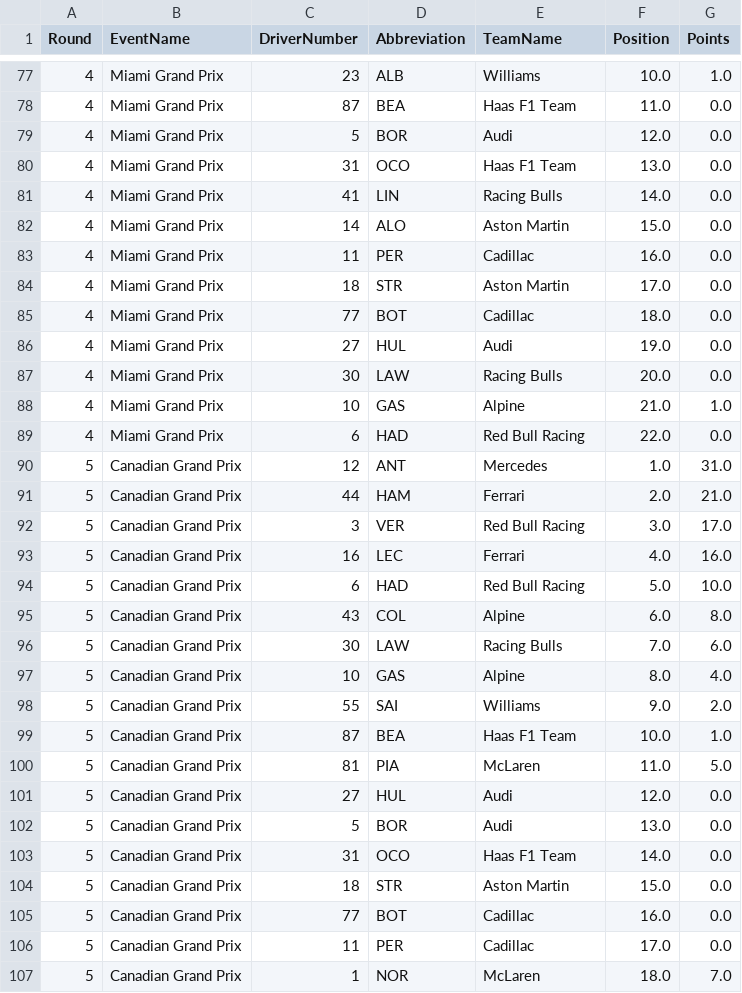
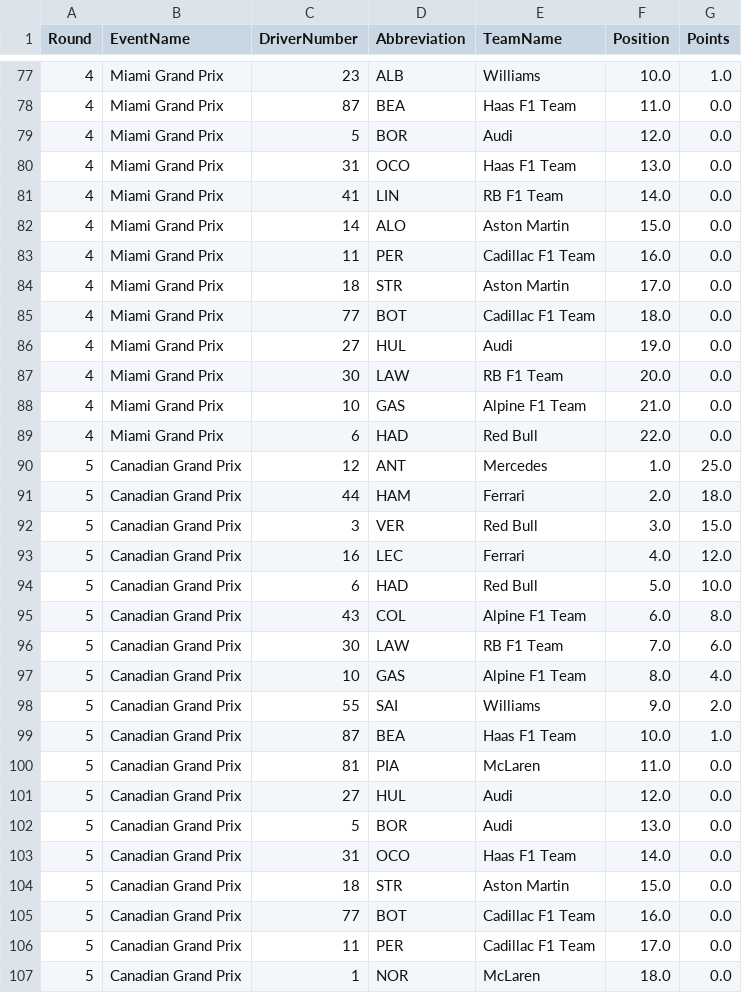
Before and after one commit to Rochit1/F1-Analytics-Dashboard, a CSV file: data/driver_points_per_round.csv, drawn as a sheet; only a part is shown, gaps mark what is left out; the diff covers the shown part only.

```diff
--- a/data/driver_points_per_round.csv
+++ b/data/driver_points_per_round.csv
@@ -80,22 +80,22 @@ Round,EventName,DriverNumber,Abbreviation,TeamName,Position,Points
 4,Miami Grand Prix,31,OCO,Haas F1 Team,13.0,0.0
-4,Miami Grand Prix,41,LIN,Racing Bulls,14.0,0.0
+4,Miami Grand Prix,41,LIN,RB F1 Team,14.0,0.0
 4,Miami Grand Prix,14,ALO,Aston Martin,15.0,0.0
-4,Miami Grand Prix,11,PER,Cadillac,16.0,0.0
+4,Miami Grand Prix,11,PER,Cadillac F1 Team,16.0,0.0
 4,Miami Grand Prix,18,STR,Aston Martin,17.0,0.0
-4,Miami Grand Prix,77,BOT,Cadillac,18.0,0.0
+4,Miami Grand Prix,77,BOT,Cadillac F1 Team,18.0,0.0
 4,Miami Grand Prix,27,HUL,Audi,19.0,0.0
-4,Miami Grand Prix,30,LAW,Racing Bulls,20.0,0.0
-4,Miami Grand Prix,10,GAS,Alpine,21.0,1.0
-4,Miami Grand Prix,6,HAD,Red Bull Racing,22.0,0.0
-5,Canadian Grand Prix,12,ANT,Mercedes,1.0,31.0
-5,Canadian Grand Prix,44,HAM,Ferrari,2.0,21.0
-5,Canadian Grand Prix,3,VER,Red Bull Racing,3.0,17.0
-5,Canadian Grand Prix,16,LEC,Ferrari,4.0,16.0
-5,Canadian Grand Prix,6,HAD,Red Bull Racing,5.0,10.0
-5,Canadian Grand Prix,43,COL,Alpine,6.0,8.0
-5,Canadian Grand Prix,30,LAW,Racing Bulls,7.0,6.0
-5,Canadian Grand Prix,10,GAS,Alpine,8.0,4.0
+4,Miami Grand Prix,30,LAW,RB F1 Team,20.0,0.0
+4,Miami Grand Prix,10,GAS,Alpine F1 Team,21.0,0.0
+4,Miami Grand Prix,6,HAD,Red Bull,22.0,0.0
+5,Canadian Grand Prix,12,ANT,Mercedes,1.0,25.0
+5,Canadian Grand Prix,44,HAM,Ferrari,2.0,18.0
+5,Canadian Grand Prix,3,VER,Red Bull,3.0,15.0
+5,Canadian Grand Prix,16,LEC,Ferrari,4.0,12.0
+5,Canadian Grand Prix,6,HAD,Red Bull,5.0,10.0
+5,Canadian Grand Prix,43,COL,Alpine F1 Team,6.0,8.0
+5,Canadian Grand Prix,30,LAW,RB F1 Team,7.0,6.0
+5,Canadian Grand Prix,10,GAS,Alpine F1 Team,8.0,4.0
 5,Canadian Grand Prix,55,SAI,Williams,9.0,2.0
 5,Canadian Grand Prix,87,BEA,Haas F1 Team,10.0,1.0
-5,Canadian Grand Prix,81,PIA,McLaren,11.0,5.0
+5,Canadian Grand Prix,81,PIA,McLaren,11.0,0.0
 5,Canadian Grand Prix,27,HUL,Audi,12.0,0.0
@@ -104,4 +104,4 @@ Round,EventName,DriverNumber,Abbreviation,TeamName,Position,Points
 5,Canadian Grand Prix,18,STR,Aston Martin,15.0,0.0
-5,Canadian Grand Prix,77,BOT,Cadillac,16.0,0.0
-5,Canadian Grand Prix,11,PER,Cadillac,17.0,0.0
-5,Canadian Grand Prix,1,NOR,McLaren,18.0,7.0
+5,Canadian Grand Prix,77,BOT,Cadillac F1 Team,16.0,0.0
+5,Canadian Grand Prix,11,PER,Cadillac F1 Team,17.0,0.0
+5,Canadian Grand Prix,1,NOR,McLaren,18.0,0.0
```
Also changed, not shown: 116 edited cells elsewhere in this file, data/complete_race_results.csv, data/fastest_laps.csv, 5 other files.
